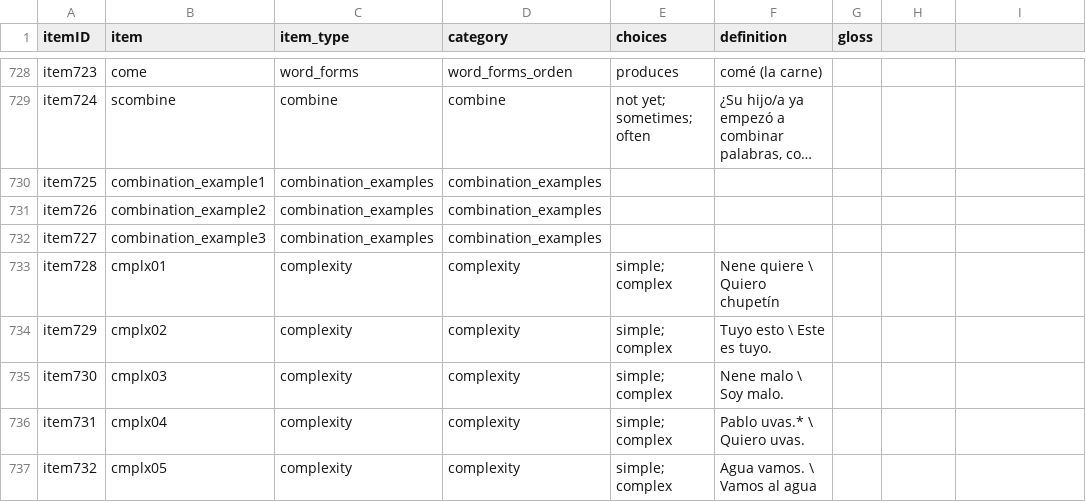
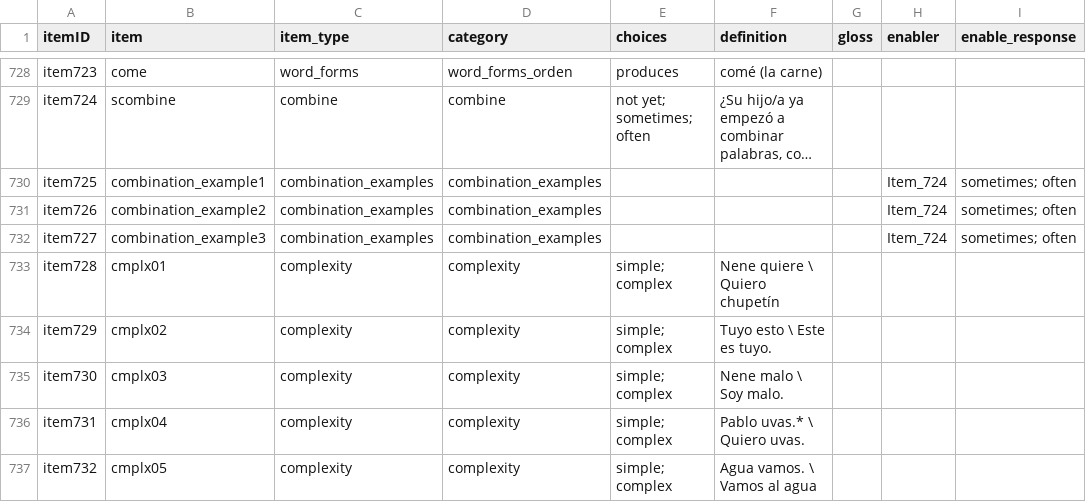
Before and after one commit to langcog/web-cdi, a CSV file: webcdi/cdi_form_csv/cdi_forms/[Argentine_Spanish_WS].csv, drawn as a sheet; only a part is shown, gaps mark what is left out; long unchanged cells end in …; the diff names each change by its address in the sheet, - before the commit and + after, or states it on an @@ line.

```diff
--- a/webcdi/cdi_form_csv/cdi_forms/[Argentine_Spanish_WS].csv
+++ b/webcdi/cdi_form_csv/cdi_forms/[Argentine_Spanish_WS].csv
-H1: (empty)
+H1: enabler
-I1: (empty)
+I1: enable_response
-H730:H732 (enabler): (empty)
+H730:H732 (enabler): Item_724
-I730:I732 (enable_response): (empty)
+I730:I732 (enable_response): sometimes; often
```
Also changed, not shown: webcdi/cdi_form_csv/cdi_forms/[Canadian_English_WS].csv, webcdi/cdi_form_csv/cdi_forms/[French_Quebec_WS].csv, 8 other files.
